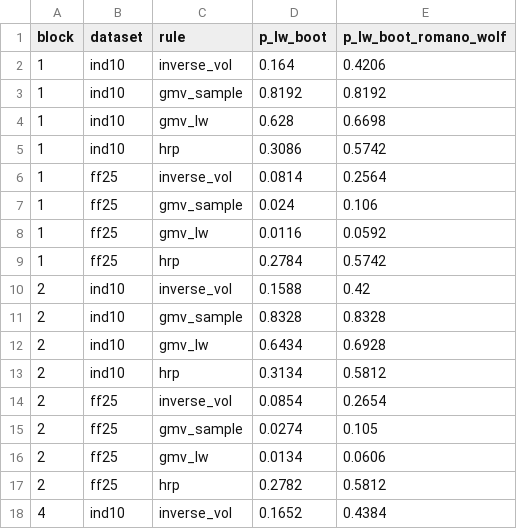
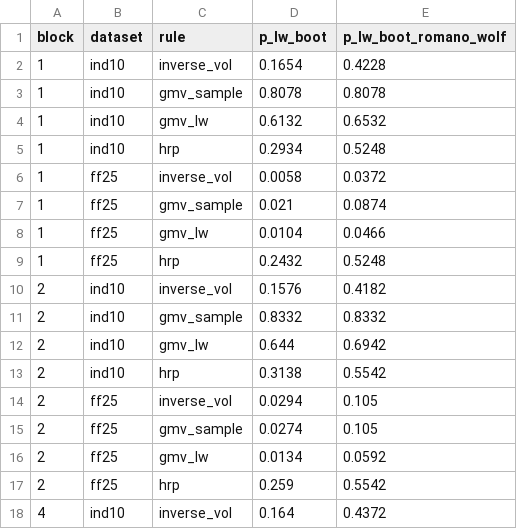
Before and after one commit to h-a-forster/sharpecheck, a CSV file: results/portfolio/block_sensitivity.csv, drawn as a sheet; only a part is shown; the diff covers the shown part only.

```diff
--- a/results/portfolio/block_sensitivity.csv
+++ b/results/portfolio/block_sensitivity.csv
@@ -1,18 +1,18 @@
 block,dataset,rule,p_lw_boot,p_lw_boot_romano_wolf
-1,ind10,inverse_vol,0.164,0.4206
-1,ind10,gmv_sample,0.8192,0.8192
-1,ind10,gmv_lw,0.628,0.6698
-1,ind10,hrp,0.3086,0.5742
-1,ff25,inverse_vol,0.0814,0.2564
-1,ff25,gmv_sample,0.024,0.106
-1,ff25,gmv_lw,0.0116,0.0592
-1,ff25,hrp,0.2784,0.5742
-2,ind10,inverse_vol,0.1588,0.42
-2,ind10,gmv_sample,0.8328,0.8328
-2,ind10,gmv_lw,0.6434,0.6928
-2,ind10,hrp,0.3134,0.5812
-2,ff25,inverse_vol,0.0854,0.2654
+1,ind10,inverse_vol,0.1654,0.4228
+1,ind10,gmv_sample,0.8078,0.8078
+1,ind10,gmv_lw,0.6132,0.6532
+1,ind10,hrp,0.2934,0.5248
+1,ff25,inverse_vol,0.0058,0.0372
+1,ff25,gmv_sample,0.021,0.0874
+1,ff25,gmv_lw,0.0104,0.0466
+1,ff25,hrp,0.2432,0.5248
+2,ind10,inverse_vol,0.1576,0.4182
+2,ind10,gmv_sample,0.8332,0.8332
+2,ind10,gmv_lw,0.644,0.6942
+2,ind10,hrp,0.3138,0.5542
+2,ff25,inverse_vol,0.0294,0.105
 2,ff25,gmv_sample,0.0274,0.105
-2,ff25,gmv_lw,0.0134,0.0606
-2,ff25,hrp,0.2782,0.5812
-4,ind10,inverse_vol,0.1652,0.4384
+2,ff25,gmv_lw,0.0134,0.0592
+2,ff25,hrp,0.259,0.5542
+4,ind10,inverse_vol,0.164,0.4372
```
Also changed, not shown: 58 edited cells elsewhere in this file, results/mc-quick/coverage.csv, results/mc-quick/difference.csv, 26 other files.
